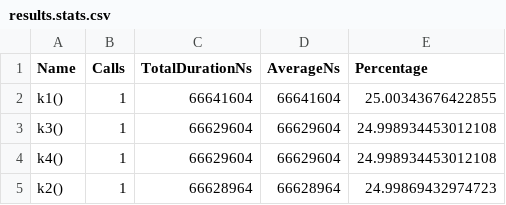
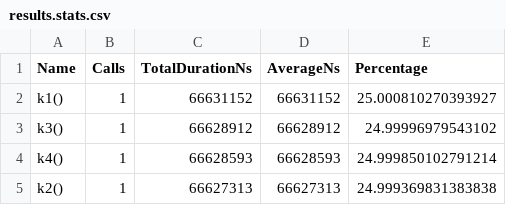
Before and after one commit to ggankhuy/codelab-scripts-github, a CSV file: rocm/hip/stream-exercises/log/2-gpu-serial/results.stats.csv, drawn as a sheet.

```diff
--- a/rocm/hip/stream-exercises/log/2-gpu-serial/results.stats.csv
+++ b/rocm/hip/stream-exercises/log/2-gpu-serial/results.stats.csv
@@ -1,5 +1,5 @@
 "Name","Calls","TotalDurationNs","AverageNs","Percentage"
-"k1()",1,66641604,66641604,25.00343676422855
-"k3()",1,66629604,66629604,24.998934453012108
-"k4()",1,66629604,66629604,24.998934453012108
-"k2()",1,66628964,66628964,24.99869432974723
+"k1()",1,66631152,66631152,25.000810270393927
+"k3()",1,66628912,66628912,24.99996979543102
+"k4()",1,66628593,66628593,24.999850102791214
+"k2()",1,66627313,66627313,24.999369831383838
```
Also changed, not shown: rocm/hip/stream-exercises/log/2-gpu-serial/results.hip_stats.csv, rocm/hip/stream-exercises/log/2-gpu-serial/results.hsa_stats.csv, 13 other files.
